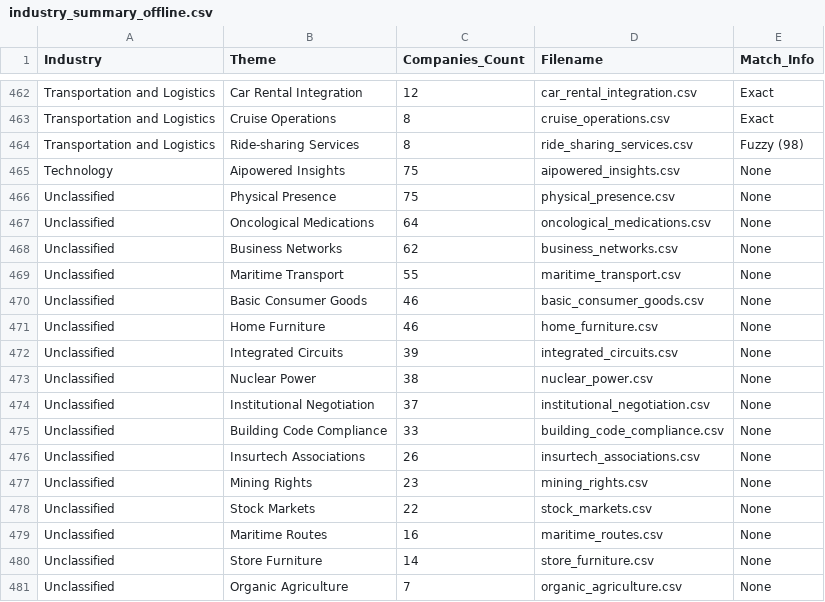
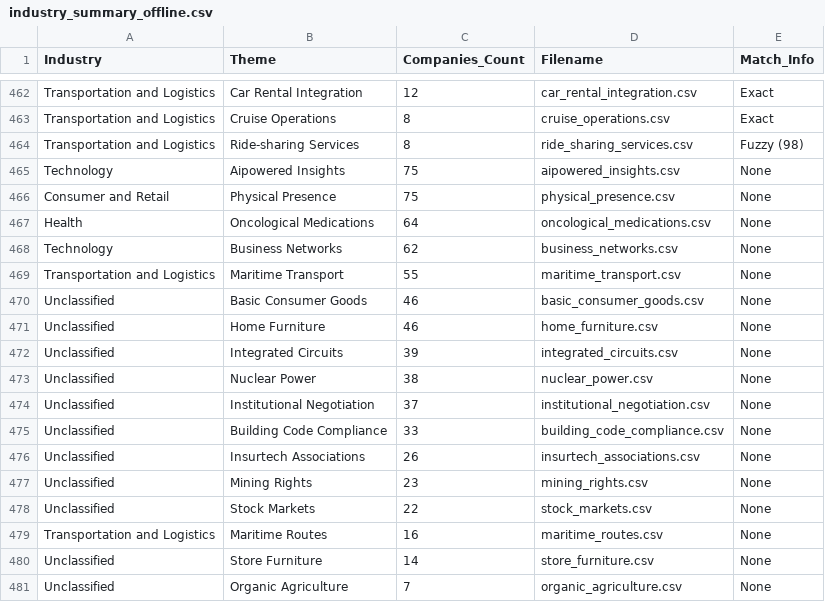
Before and after one commit to ferranfont/reflexivity, a CSV file: data/industry_summary_offline.csv, drawn as a sheet; only a part is shown, gaps mark what is left out.

Commit message:
fix(data): Reclassify Physical Presence, Oncology, Business Networks, and Maritime themes

```diff
--- a/data/industry_summary_offline.csv
+++ b/data/industry_summary_offline.csv
@@ -465,6 +465,6 @@ Transportation and Logistics,Ride-sharing Services,8,ride_sharing_services.csv,F
 Technology,Aipowered Insights,75,aipowered_insights.csv,None
-Unclassified,Physical Presence,75,physical_presence.csv,None
-Unclassified,Oncological Medications,64,oncological_medications.csv,None
-Unclassified,Business Networks,62,business_networks.csv,None
-Unclassified,Maritime Transport,55,maritime_transport.csv,None
+Consumer and Retail,Physical Presence,75,physical_presence.csv,None
+Health,Oncological Medications,64,oncological_medications.csv,None
+Technology,Business Networks,62,business_networks.csv,None
+Transportation and Logistics,Maritime Transport,55,maritime_transport.csv,None
 Unclassified,Basic Consumer Goods,46,basic_consumer_goods.csv,None
@@ -478,3 +478,3 @@ Unclassified,Mining Rights,23,mining_rights.csv,None
 Unclassified,Stock Markets,22,stock_markets.csv,None
-Unclassified,Maritime Routes,16,maritime_routes.csv,None
+Transportation and Logistics,Maritime Routes,16,maritime_routes.csv,None
 Unclassified,Store Furniture,14,store_furniture.csv,None
```
